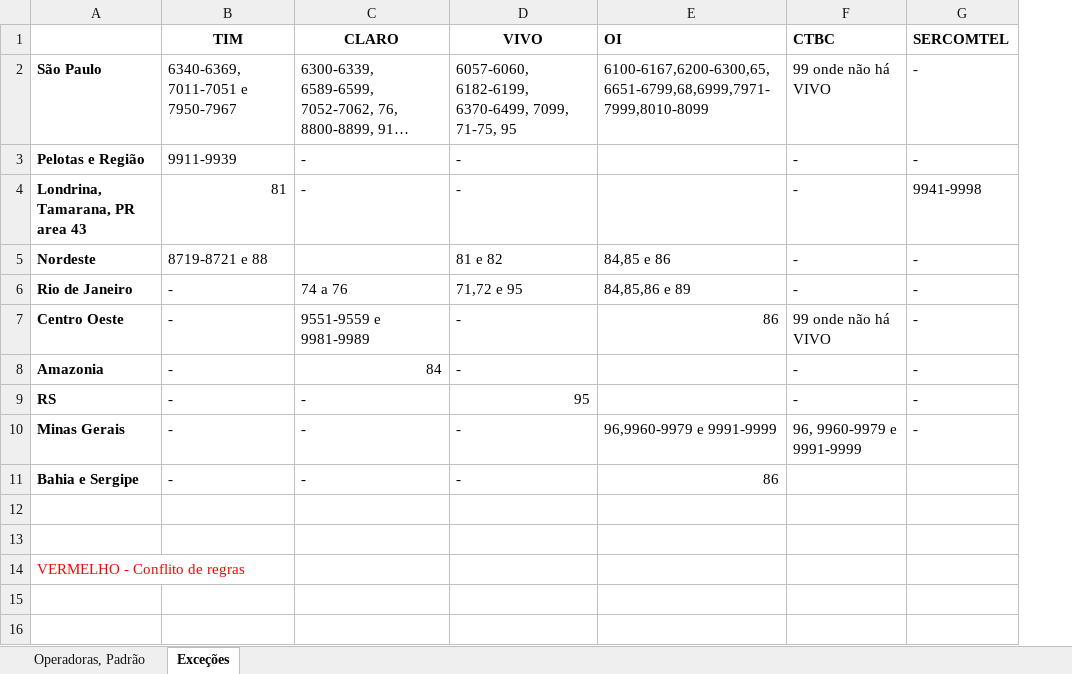
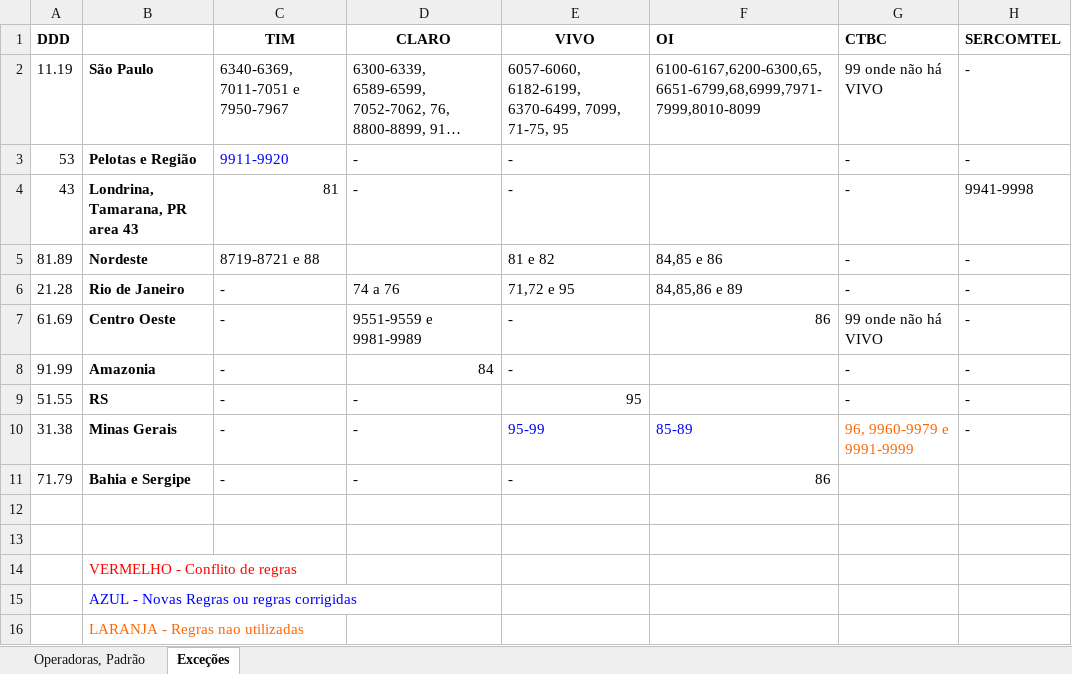
Before and after one commit to diegomsana/queoperadora, an Excel workbook: info/queoperadora.xlsx, sheet Exceções, drawn as a sheet; long unchanged cells end in …; values as stored, in another font and other column widths than the file's, no borders; addresses are those after the commit; the diff names each change by its address in the sheet, - before the commit and + after, or states it on an @@ line.

```diff
--- a/info/queoperadora.xlsx (sheet Exceções)
+++ b/info/queoperadora.xlsx (sheet Exceções)
+column A (DDD), rows 2-11: 11.19 | 53 | 43 | 81.89 | 21.28 | 61.69 | 91.99 | 51.55 | 31.38 | 71.79
-C3 (TIM): 9911-9939
+C3 (TIM): 9911-9920
-C3 text colour: black
+C3 text colour: #0000FF
-E10 (VIVO): -
+E10 (VIVO): 95-99
-E10:F10 text colour: black
+E10:F10 text colour: #0000FF
-F10 (OI): 96,9960-9979 e 9991-9999
+F10 (OI): 85-89
-G10 text colour: black
+G10 text colour: #FF6600
+row 15:  | AZUL - Novas Regras ou regras corrigidas
+row 16:  | LARANJA - Regras nao utilizadas
```
Also changed, not shown: 3 other files.
